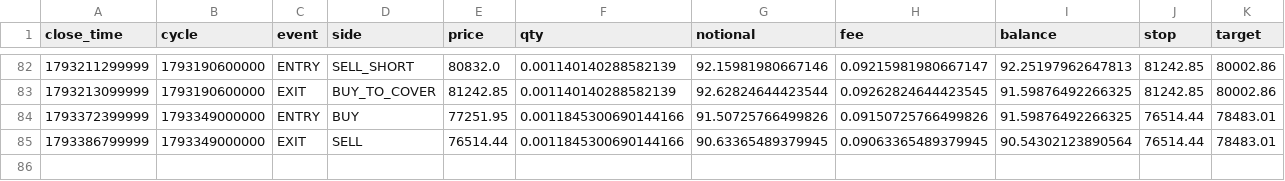
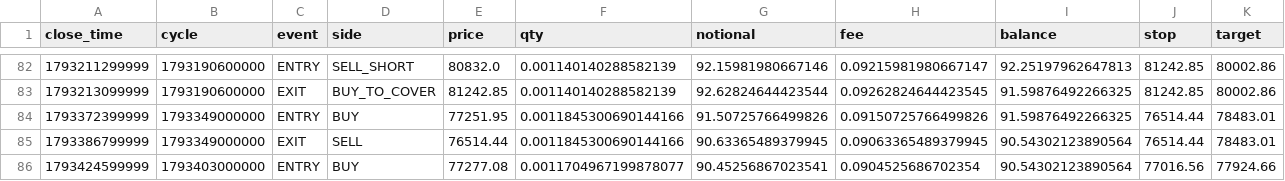
Before and after one commit to rahulrtk74747474-glitch/Scraping_and_testing, a CSV file: data/btc_orders.csv, drawn as a sheet; only a part is shown, gaps mark what is left out.

```diff
--- a/data/btc_orders.csv
+++ b/data/btc_orders.csv
@@ -85 +85,2 @@ close_time,cycle,event,side,price,qty,notional,fee,balance,stop,target
 1793386799999,1793349000000,EXIT,SELL,76514.44,0.0011845300690144166,90.63365489379945,0.09063365489379945,90.54302123890564,76514.44,78483.01
+1793424599999,1793403000000,ENTRY,BUY,77277.08,0.0011704967199878077,90.45256867023541,0.0904525686702354,90.54302123890564,77016.56,77924.66
```
Also changed, not shown: data/btc_signals.csv, data/btc_snapshots.csv, 2 other files.
